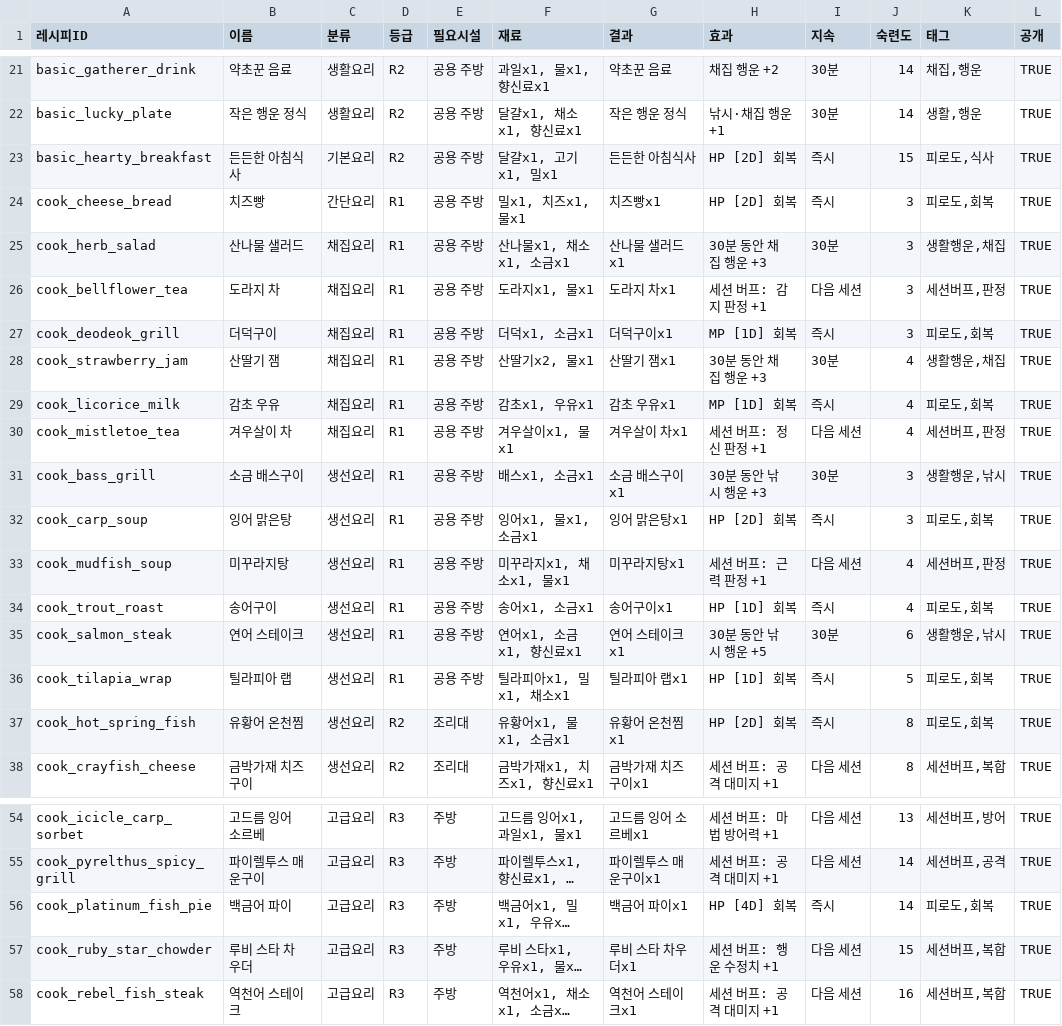
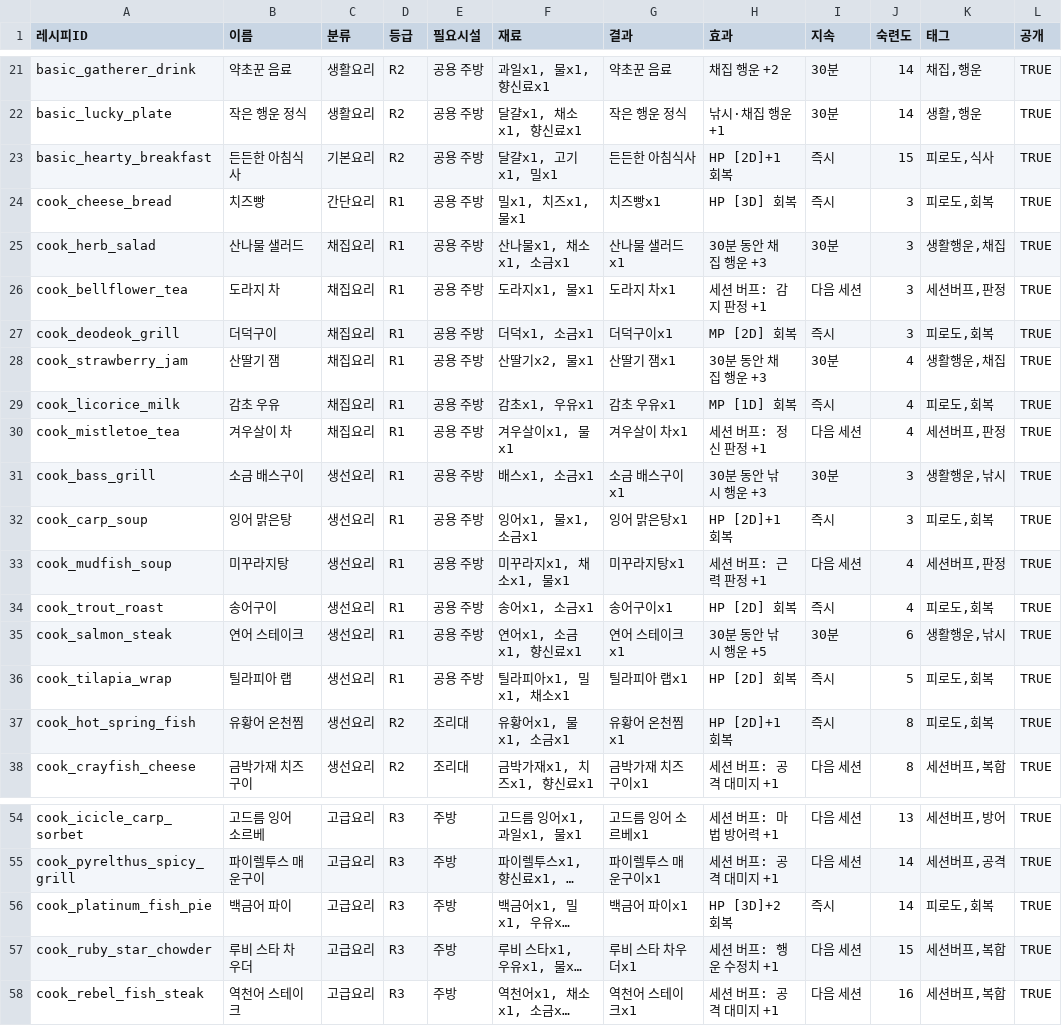
Before and after one commit to csmin0212/ARON, a CSV file: scripts/recipes_out.csv, drawn as a sheet; only a part is shown, gaps mark what is left out; long unchanged cells end in …; the diff covers the shown part only; the diff names each change by its address in the sheet, - before the commit and + after, or states it on an @@ line.

```diff
--- a/scripts/recipes_out.csv
+++ b/scripts/recipes_out.csv
-H23 (효과): HP [2D] 회복
+H23 (효과): HP [2D]+1 회복
-H24 (효과): HP [2D] 회복
+H24 (효과): HP [3D] 회복
-H27 (효과): MP [1D] 회복
+H27 (효과): MP [2D] 회복
-H32 (효과): HP [2D] 회복
+H32 (효과): HP [2D]+1 회복
-H34 (효과): HP [1D] 회복
+H34 (효과): HP [2D] 회복
-H36 (효과): HP [1D] 회복
+H36 (효과): HP [2D] 회복
-H37 (효과): HP [2D] 회복
+H37 (효과): HP [2D]+1 회복
-H56 (효과): HP [4D] 회복
+H56 (효과): HP [3D]+2 회복
```
Also changed, not shown: 11 edited cells elsewhere in this file, 3 other files.
